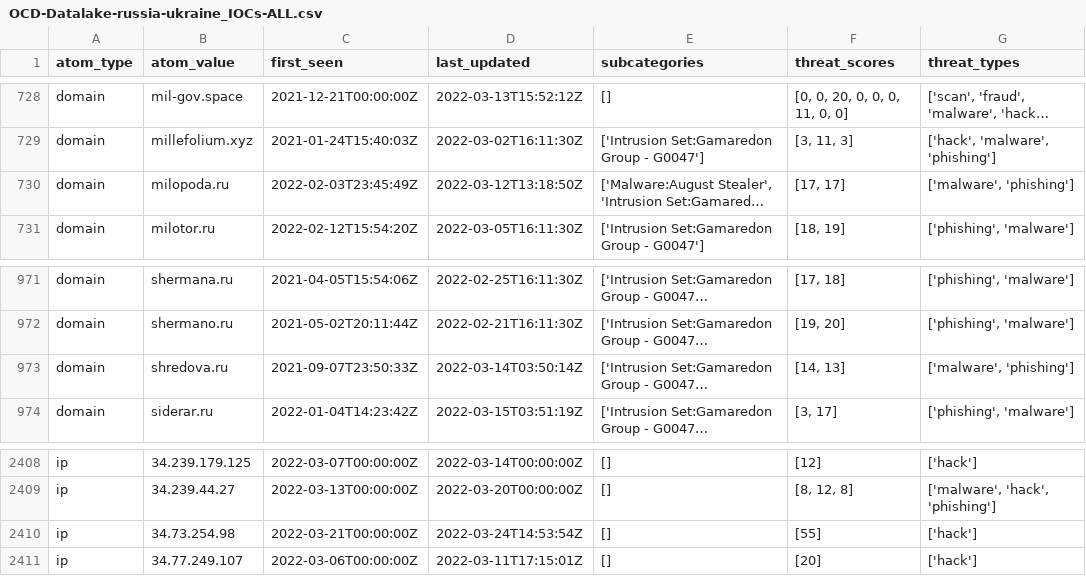
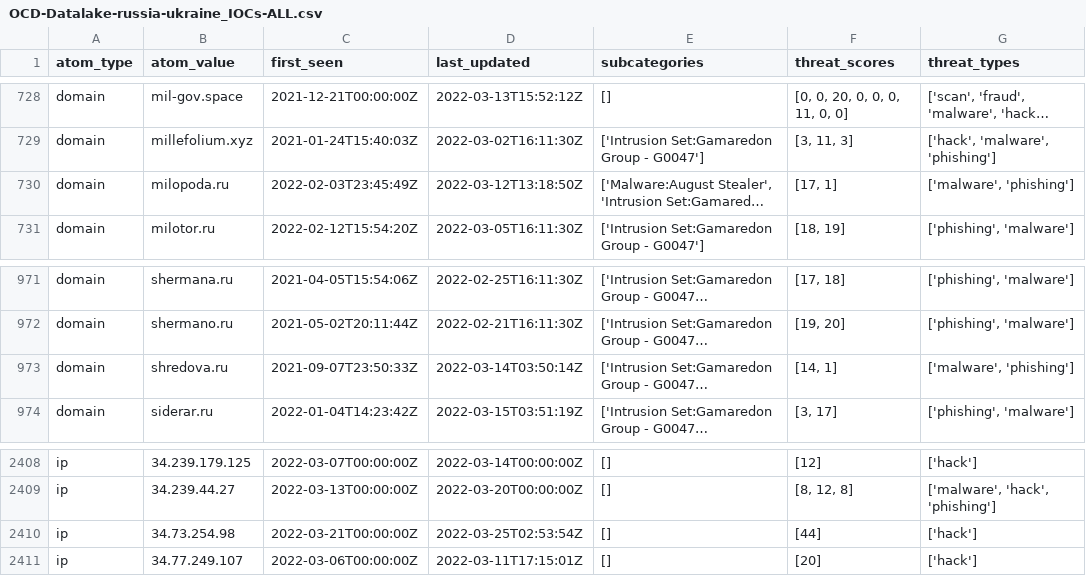
Before and after one commit to Orange-Cyberdefense/russia-ukraine_IOCs, a CSV file: OCD-Datalake-russia-ukraine_IOCs-ALL.csv, drawn as a sheet; only a part is shown, gaps mark what is left out; long unchanged cells end in …; the diff covers the shown part only; the diff names each change by its address in the sheet, - before the commit and + after, or states it on an @@ line.

```diff
--- a/OCD-Datalake-russia-ukraine_IOCs-ALL.csv
+++ b/OCD-Datalake-russia-ukraine_IOCs-ALL.csv
-F730 (threat_scores): [17, 17]
+F730 (threat_scores): [17, 1]
-F973 (threat_scores): [14, 13]
+F973 (threat_scores): [14, 1]
-D2410 (last_updated): 2022-03-24T14:53:54Z
+D2410 (last_updated): 2022-03-25T02:53:54Z
-F2410 (threat_scores): [55]
+F2410 (threat_scores): [44]
```
Also changed, not shown: 39 edited cells elsewhere in this file.
